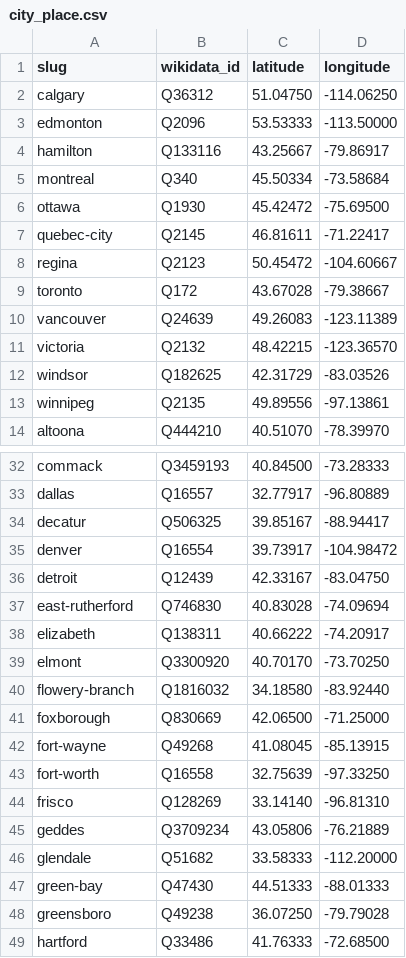
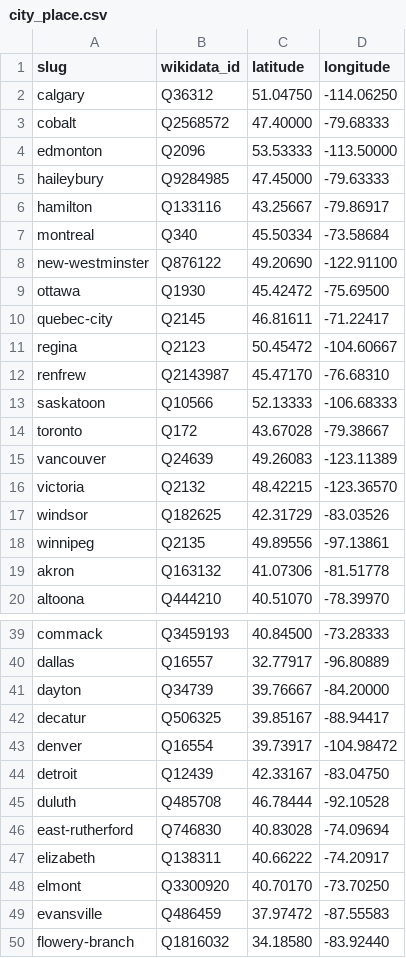
Before and after one commit to spxis/spx-stats, a CSV file: db/seed/city_place.csv, drawn as a sheet; only a part is shown, gaps mark what is left out; the shorter side is filled out with more unchanged rows; the diff covers the shown part only.

```diff
--- a/db/seed/city_place.csv
+++ b/db/seed/city_place.csv
@@ -2,5 +2,8 @@ slug,wikidata_id,latitude,longitude
 calgary,Q36312,51.04750,-114.06250
+cobalt,Q2568572,47.40000,-79.68333
 edmonton,Q2096,53.53333,-113.50000
+haileybury,Q9284985,47.45000,-79.63333
 hamilton,Q133116,43.25667,-79.86917
 montreal,Q340,45.50334,-73.58684
+new-westminster,Q876122,49.20690,-122.91100
 ottawa,Q1930,45.42472,-75.69500
@@ -8,2 +11,4 @@ quebec-city,Q2145,46.81611,-71.22417
 regina,Q2123,50.45472,-104.60667
+renfrew,Q2143987,45.47170,-76.68310
+saskatoon,Q10566,52.13333,-106.68333
 toronto,Q172,43.67028,-79.38667
@@ -13,2 +18,3 @@ windsor,Q182625,42.31729,-83.03526
 winnipeg,Q2135,49.89556,-97.13861
+akron,Q163132,41.07306,-81.51778
 altoona,Q444210,40.51070,-78.39970
@@ -33,2 +40,3 @@ commack,Q3459193,40.84500,-73.28333
 dallas,Q16557,32.77917,-96.80889
+dayton,Q34739,39.76667,-84.20000
 decatur,Q506325,39.85167,-88.94417
@@ -36,2 +44,3 @@ denver,Q16554,39.73917,-104.98472
 detroit,Q12439,42.33167,-83.04750
+duluth,Q485708,46.78444,-92.10528
 east-rutherford,Q746830,40.83028,-74.09694
@@ -39,2 +48,3 @@ elizabeth,Q138311,40.66222,-74.20917
 elmont,Q3300920,40.70170,-73.70250
+evansville,Q486459,37.97472,-87.55583
 flowery-branch,Q1816032,34.18580,-83.92440
```
Also changed, not shown: 12 added rows elsewhere in this file, db/seed/city.csv, db/seed/city_alias.csv, 12 other files.
